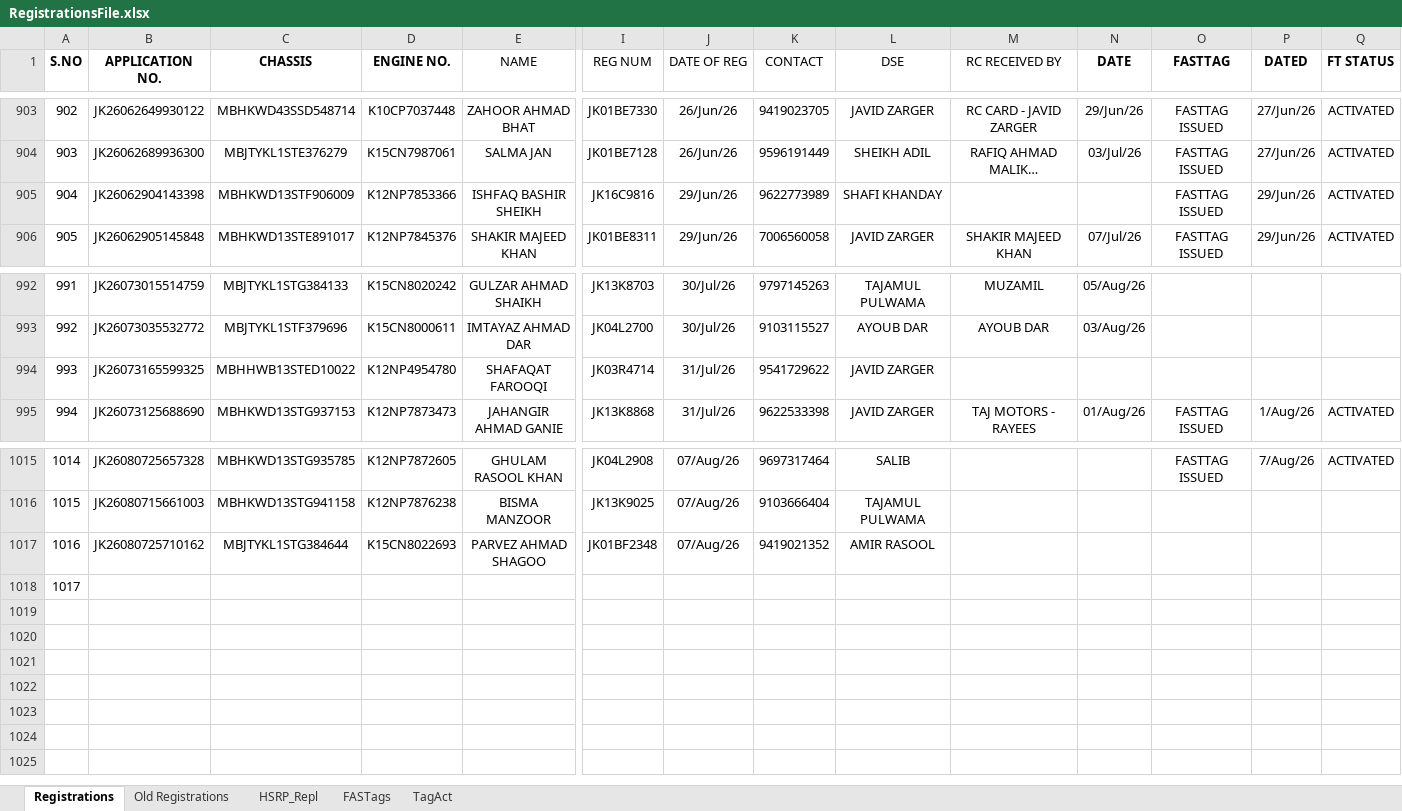
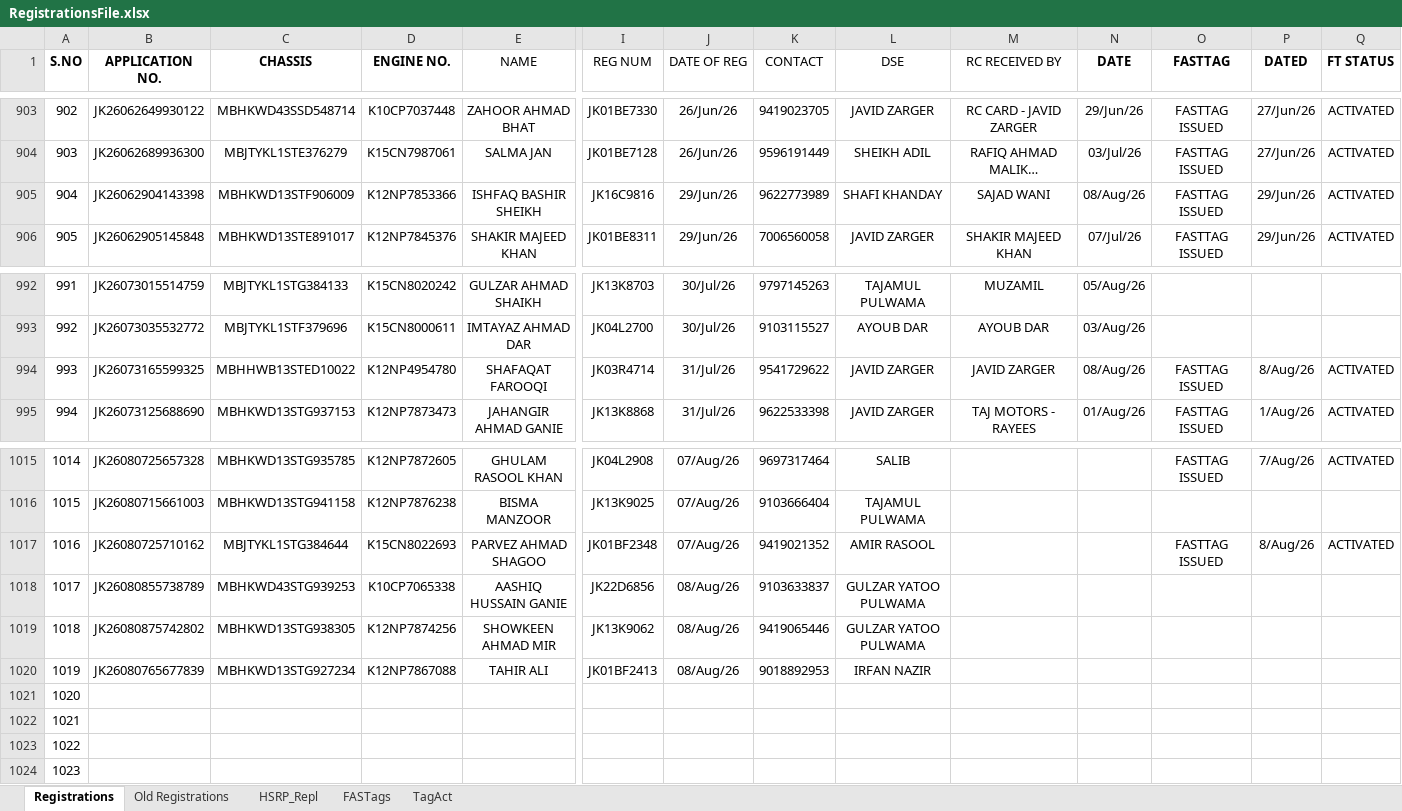
Before and after one commit to adilahmadsofi-ck/Documents, an Excel workbook: RegistrationsFile.xlsx, sheet Registrations, drawn as a sheet; only a part is shown, gaps mark what is left out; long unchanged cells end in …; values as stored, in another font and other column widths than the file's, no borders; conditional formats and table styles not drawn; addresses are those after the commit; rows hold the shown columns only; the diff names each change by its address in the sheet, - before the commit and + after, or states it on an @@ line.

```diff
--- a/RegistrationsFile.xlsx (sheet Registrations)
+++ b/RegistrationsFile.xlsx (sheet Registrations)
-M905 (RC RECEIVED BY): (empty)
+M905 (RC RECEIVED BY): SAJAD WANI
-N905 (DATE): (empty)
+N905 (DATE): 08/Aug/26
-M994 (RC RECEIVED BY): (empty)
+M994 (RC RECEIVED BY): JAVID ZARGER
-N994 (DATE): (empty)
+N994 (DATE): 08/Aug/26
-O994 (FASTTAG): (empty)
+O994 (FASTTAG): FASTTAG ISSUED
-P994 (DATED): (empty)
+P994 (DATED): 8/Aug/26
-Q994 (FT STATUS): (empty)
+Q994 (FT STATUS): ACTIVATED
-O1017 (FASTTAG): (empty)
+O1017 (FASTTAG): FASTTAG ISSUED
-P1017 (DATED): (empty)
+P1017 (DATED): 8/Aug/26
-Q1017 (FT STATUS): (empty)
+Q1017 (FT STATUS): ACTIVATED
+row 1018: 1017 | JK26080855738789 | MBHKWD43STG939253 | K10CP7065338 | AASHIQ HUSSAIN GANIE | JK22D6856 | 08/Aug/26 | 9103633837 | GULZAR YATOO PULWAMA
+row 1019: 1018 | JK26080875742802 | MBHKWD13STG938305 | K12NP7874256 | SHOWKEEN AHMAD MIR | JK13K9062 | 08/Aug/26 | 9419065446 | GULZAR YATOO PULWAMA
+row 1020: 1019 | JK26080765677839 | MBHKWD13STG927234 | K12NP7867088 | TAHIR ALI | JK01BF2413 | 08/Aug/26 | 9018892953 | IRFAN NAZIR
@@ column A (S.NO) renumbered in row 1021 @@
+row 1022: 1021
+row 1023: 1022
+row 1024: 1023
```
Also changed, not shown: sheet FASTags, formulas that keep their value, DealerRegistrations.xlsx, 1 other file.
